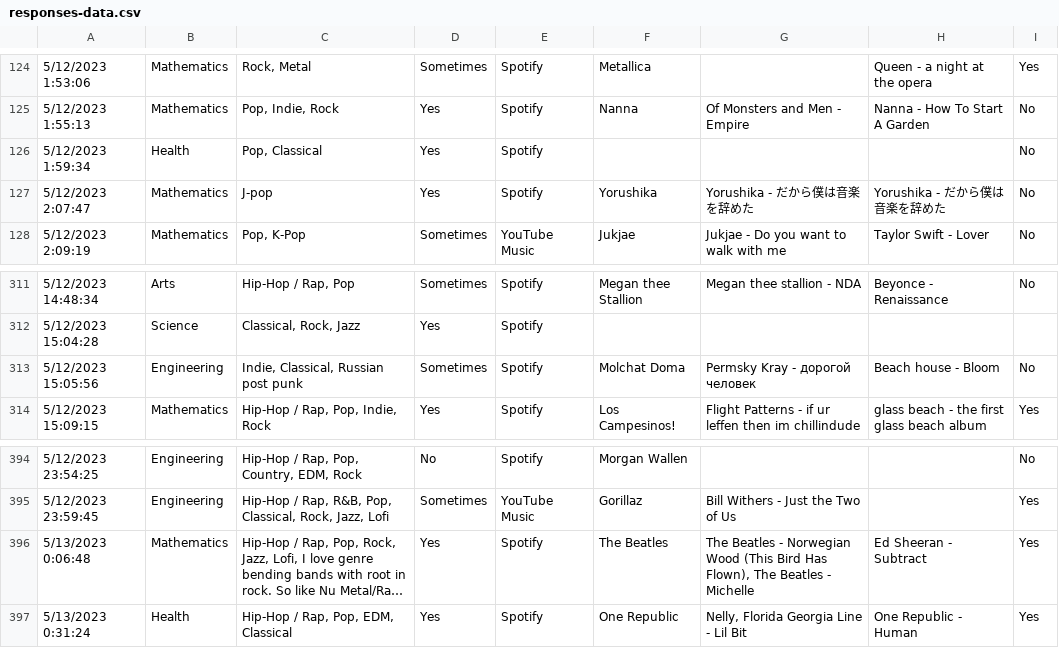
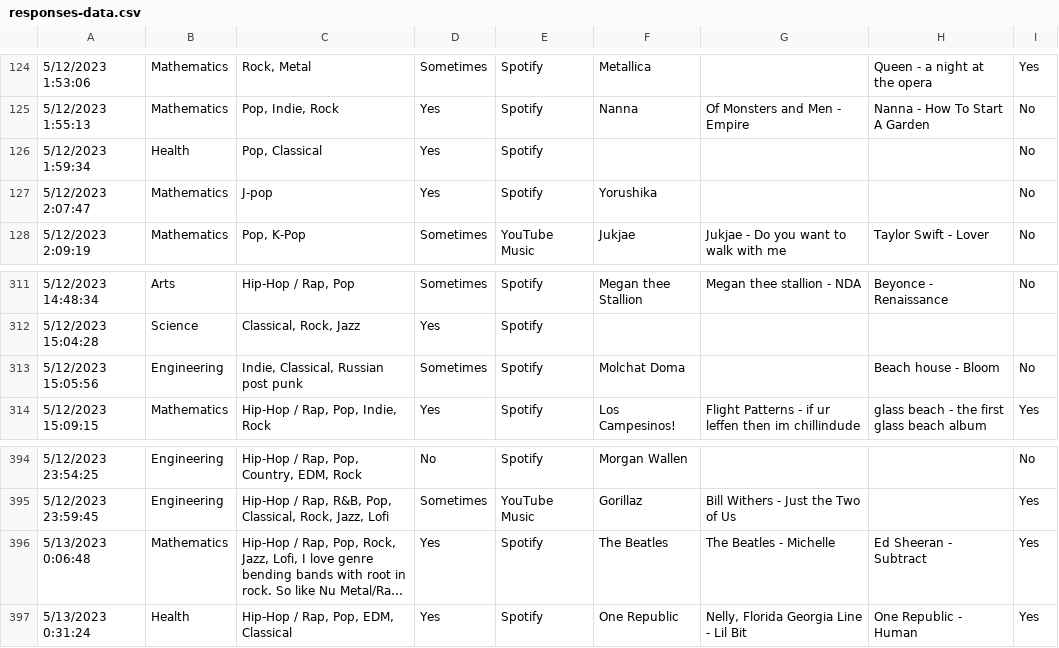
Before and after one commit to adam-han/uwaterloo-music, a CSV file: responses-data.csv, drawn as a sheet; only a part is shown, gaps mark what is left out; long unchanged cells end in …; the diff names each change by its address in the sheet, - before the commit and + after, or states it on an @@ line.

Commit message:
update data set

```diff
--- a/responses-data.csv
+++ b/responses-data.csv
-G127: Yorushika - だから僕は音楽を辞めた
+G127: (empty)
-H127: Yorushika - だから僕は音楽を辞めた
+H127: (empty)
-G313: Permsky Kray - дорогой человек
+G313: (empty)
-G396: …Beatles - Norwegian Wood (This Bird Has Flown), The Beatles - Michelle
+G396: …Beatles - Michelle
```
